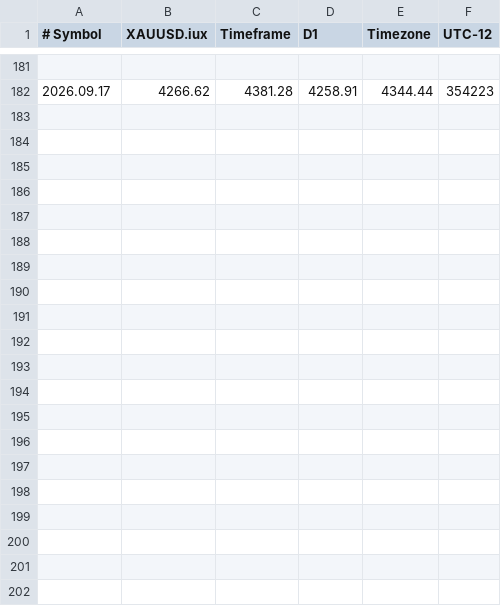
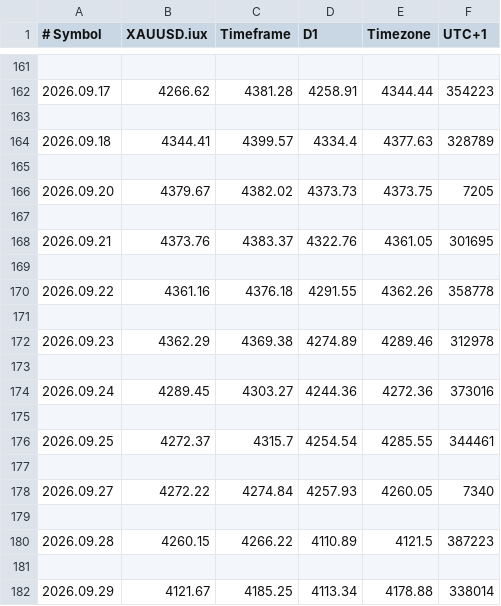
Before and after one commit to wiroajdev/AI-Gold-Scalper-Dashboard, a CSV file: exportedpricedata/XAUUSD_D1.csv, drawn as a sheet; only a part is shown, gaps mark what is left out; the diff covers the shown part only; the diff names each change by its address in the sheet, - before the commit and + after, or states it on an @@ line.

```diff
--- a/exportedpricedata/XAUUSD_D1.csv
+++ b/exportedpricedata/XAUUSD_D1.csv
-F1: UTC-12
+F1: UTC+1
+row 163: (empty)
+row 164: 2026.09.18 | 4344.41 | 4399.57 | 4334.4 | 4377.63 | 328789
+row 165: (empty)
+row 166: 2026.09.20 | 4379.67 | 4382.02 | 4373.73 | 4373.75 | 7205
+row 167: (empty)
+row 168: 2026.09.21 | 4373.76 | 4383.37 | 4322.76 | 4361.05 | 301695
+row 169: (empty)
+row 170: 2026.09.22 | 4361.16 | 4376.18 | 4291.55 | 4362.26 | 358778
+row 171: (empty)
+row 172: 2026.09.23 | 4362.29 | 4369.38 | 4274.89 | 4289.46 | 312978
+row 173: (empty)
+row 174: 2026.09.24 | 4289.45 | 4303.27 | 4244.36 | 4272.36 | 373016
+row 175: (empty)
+row 176: 2026.09.25 | 4272.37 | 4315.7 | 4254.54 | 4285.55 | 344461
+row 177: (empty)
+row 178: 2026.09.27 | 4272.22 | 4274.84 | 4257.93 | 4260.05 | 7340
+row 179: (empty)
+row 180: 2026.09.28 | 4260.15 | 4266.22 | 4110.89 | 4121.5 | 387223
+row 181: (empty)
+row 182: 2026.09.29 | 4121.67 | 4185.25 | 4113.34 | 4178.88 | 338014
```
Also changed, not shown: 20 removed rows elsewhere in this file, exportedpricedata/XAUUSD_H1.csv, exportedpricedata/XAUUSD_H4.csv, 9 other files.
